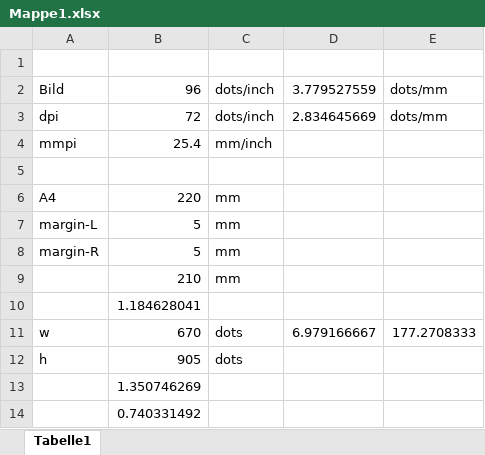
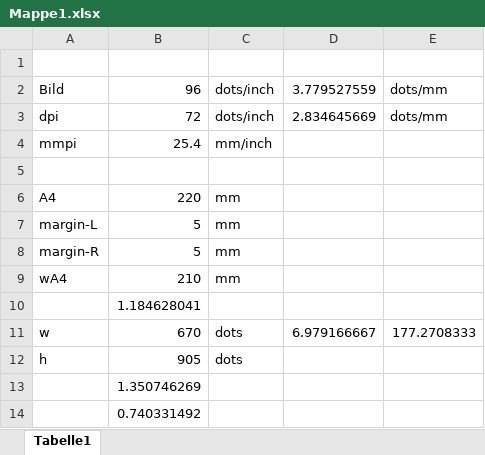
Before and after one commit to OlimilO1402/Bmp_ScreenshotToPdf, an Excel workbook: Mappe1.xlsx, sheet Tabelle1, drawn as a sheet; values as stored, in another font and other column widths than the file's, no borders; the diff names each change by its address in the sheet, - before the commit and + after, or states it on an @@ line.

```diff
--- a/Mappe1.xlsx (sheet Tabelle1)
+++ b/Mappe1.xlsx (sheet Tabelle1)
-A9: (empty)
+A9: wA4
```
Also changed, not shown: 2 other files.
